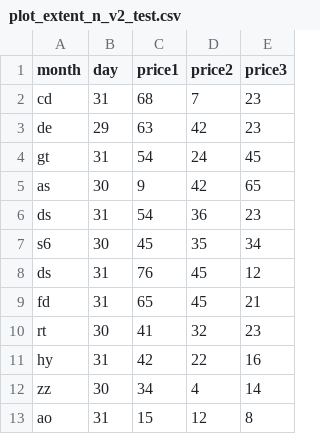
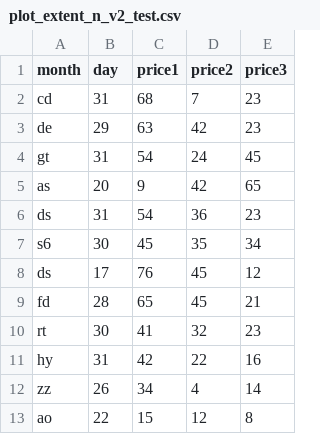
Before and after one commit to dmcginley/project2-chart-my-data, a CSV file: assets/csv/plot_extent_n_v2_test.csv, drawn as a sheet.

```diff
--- a/assets/csv/plot_extent_n_v2_test.csv
+++ b/assets/csv/plot_extent_n_v2_test.csv
@@ -4,10 +4,10 @@ de,29,63,42,23
 gt,31,54,24,45
-as,30,9,42,65
+as,20,9,42,65
 ds,31,54,36,23
 s6,30,45,35,34
-ds,31,76,45,12
-fd,31,65,45,21
+ds,17,76,45,12
+fd,28,65,45,21
 rt,30,41,32,23
 hy,31,42,22,16
-zz,30,34,4,14
-ao,31,15,12,8
+zz,26,34,4,14
+ao,22,15,12,8
```
Also changed, not shown: 4 other files.
